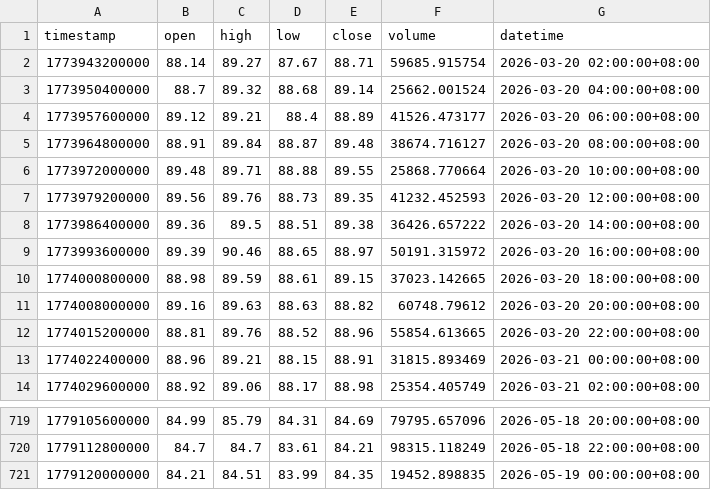
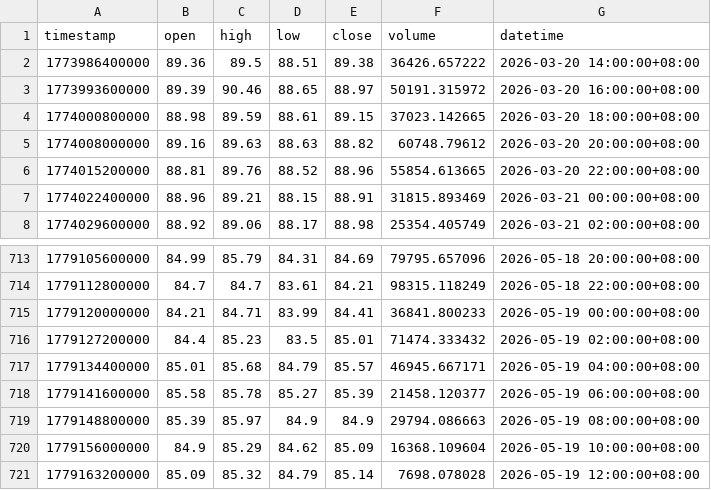
Before and after one commit to JAB18999/sol-perp-quant-report, a CSV file: data/SOLUSDT_2h.csv, drawn as a sheet; only a part is shown, gaps mark what is left out.

```diff
--- a/data/SOLUSDT_2h.csv
+++ b/data/SOLUSDT_2h.csv
@@ -1,8 +1,2 @@
 timestamp,open,high,low,close,volume,datetime
-1773943200000,88.14,89.27,87.67,88.71,59685.915754,2026-03-20 02:00:00+08:00
-1773950400000,88.7,89.32,88.68,89.14,25662.001524,2026-03-20 04:00:00+08:00
-1773957600000,89.12,89.21,88.4,88.89,41526.473177,2026-03-20 06:00:00+08:00
-1773964800000,88.91,89.84,88.87,89.48,38674.716127,2026-03-20 08:00:00+08:00
-1773972000000,89.48,89.71,88.88,89.55,25868.770664,2026-03-20 10:00:00+08:00
-1773979200000,89.56,89.76,88.73,89.35,41232.452593,2026-03-20 12:00:00+08:00
 1773986400000,89.36,89.5,88.51,89.38,36426.657222,2026-03-20 14:00:00+08:00
@@ -720,2 +714,8 @@ timestamp,open,high,low,close,volume,datetime
 1779112800000,84.7,84.7,83.61,84.21,98315.118249,2026-05-18 22:00:00+08:00
-1779120000000,84.21,84.51,83.99,84.35,19452.898835,2026-05-19 00:00:00+08:00
+1779120000000,84.21,84.71,83.99,84.41,36841.800233,2026-05-19 00:00:00+08:00
+1779127200000,84.4,85.23,83.5,85.01,71474.333432,2026-05-19 02:00:00+08:00
+1779134400000,85.01,85.68,84.79,85.57,46945.667171,2026-05-19 04:00:00+08:00
+1779141600000,85.58,85.78,85.27,85.39,21458.120377,2026-05-19 06:00:00+08:00
+1779148800000,85.39,85.97,84.9,84.9,29794.086663,2026-05-19 08:00:00+08:00
+1779156000000,84.9,85.29,84.62,85.09,16368.109604,2026-05-19 10:00:00+08:00
+1779163200000,85.09,85.32,84.79,85.14,7698.078028,2026-05-19 12:00:00+08:00
```
Also changed, not shown: data/SOLUSDT_15m.csv, data/SOLUSDT_1h.csv, 2 other files.
